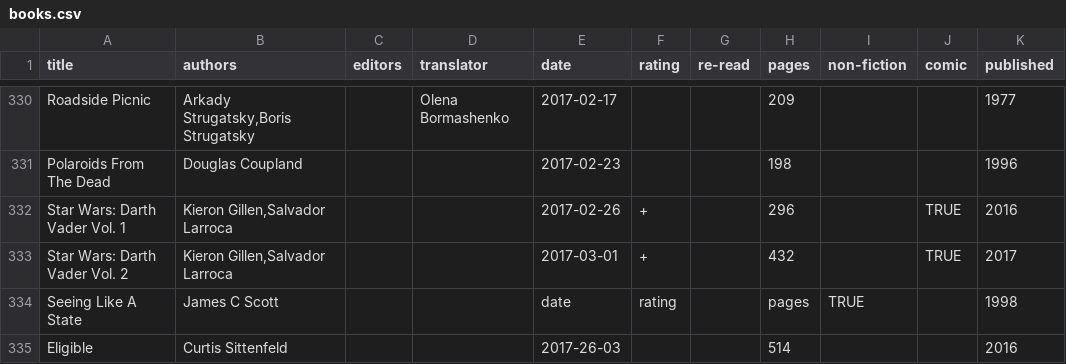
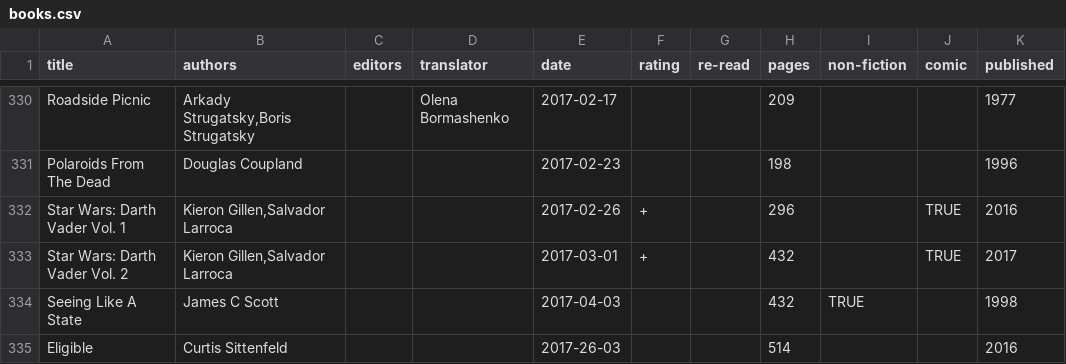
Before and after one commit to tomgp/tomgp.github.io, a CSV file: data/books.csv, drawn as a sheet; only a part is shown, gaps mark what is left out.

Commit message:
seeing like a state

```diff
--- a/data/books.csv
+++ b/data/books.csv
@@ -333,3 +333,3 @@ Star Wars: Darth Vader Vol. 1,"Kieron Gillen,Salvador Larroca",,,2017-02-26,+,,2
 Star Wars: Darth Vader Vol. 2,"Kieron Gillen,Salvador Larroca",,,2017-03-01,+,,432,,TRUE,2017
-Seeing Like A State,James C Scott,,,date,rating,,pages,TRUE,,1998
+Seeing Like A State,James C Scott,,,2017-04-03,,,432,TRUE,,1998
 Eligible,Curtis Sittenfeld,,,2017-26-03,,,514,,,2016
```
